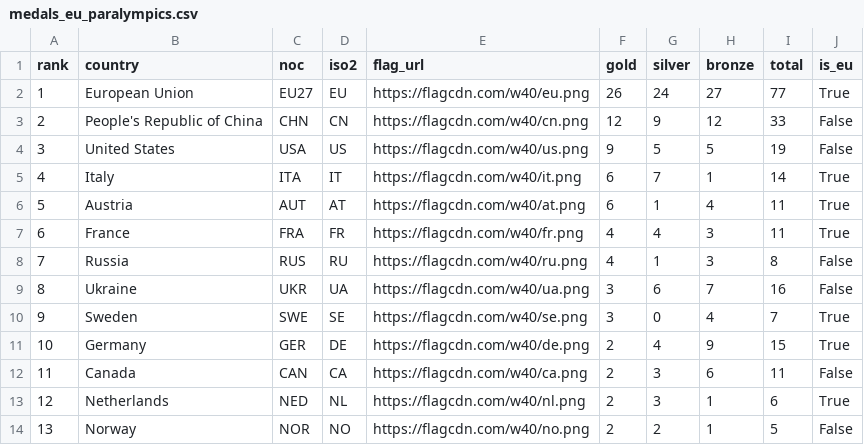
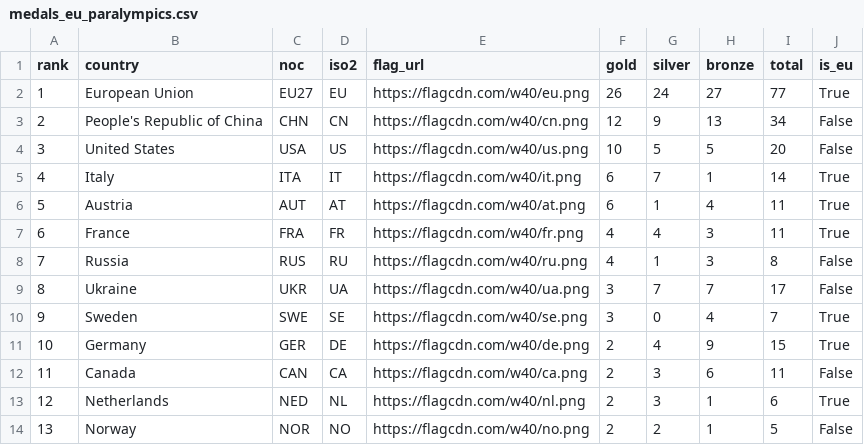
Before and after one commit to Eddimed/medal_table_tweaked, a CSV file: data/medals_eu_paralympics.csv, drawn as a sheet; only a part is shown.

```diff
--- a/data/medals_eu_paralympics.csv
+++ b/data/medals_eu_paralympics.csv
@@ -2,4 +2,4 @@ rank,country,noc,iso2,flag_url,gold,silver,bronze,total,is_eu
 1,European Union,EU27,EU,https://flagcdn.com/w40/eu.png,26,24,27,77,True
-2,People's Republic of China,CHN,CN,https://flagcdn.com/w40/cn.png,12,9,12,33,False
-3,United States,USA,US,https://flagcdn.com/w40/us.png,9,5,5,19,False
+2,People's Republic of China,CHN,CN,https://flagcdn.com/w40/cn.png,12,9,13,34,False
+3,United States,USA,US,https://flagcdn.com/w40/us.png,10,5,5,20,False
 4,Italy,ITA,IT,https://flagcdn.com/w40/it.png,6,7,1,14,True
@@ -8,3 +8,3 @@ rank,country,noc,iso2,flag_url,gold,silver,bronze,total,is_eu
 7,Russia,RUS,RU,https://flagcdn.com/w40/ru.png,4,1,3,8,False
-8,Ukraine,UKR,UA,https://flagcdn.com/w40/ua.png,3,6,7,16,False
+8,Ukraine,UKR,UA,https://flagcdn.com/w40/ua.png,3,7,7,17,False
 9,Sweden,SWE,SE,https://flagcdn.com/w40/se.png,3,0,4,7,True
```
Also changed, not shown: 2 other files.
